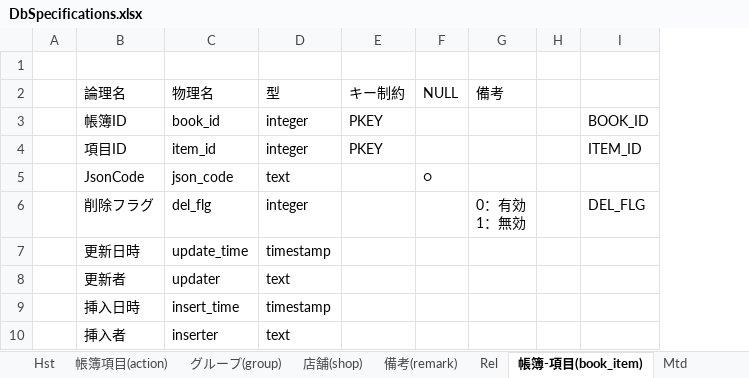
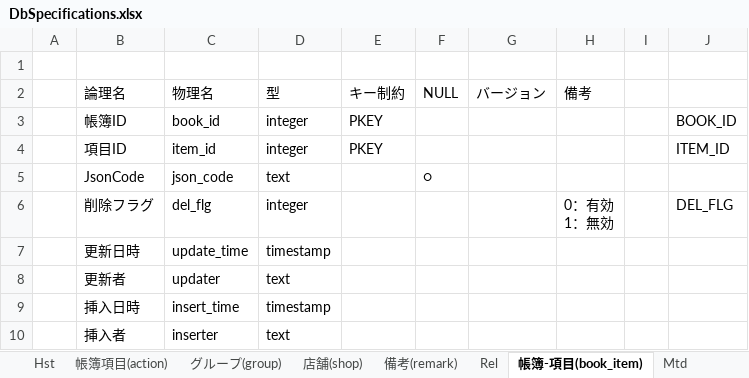
Before and after one commit to vtr00/HouseholdAccountBook, an Excel workbook: docs/DB/DbSpecifications.xlsx, sheet 帳簿-項目(book_item), drawn as a sheet; values as stored, in another font and other column widths than the file's, no borders; the diff names each change by its address in the sheet, - before the commit and + after, or states it on an @@ line.

```diff
--- a/docs/DB/DbSpecifications.xlsx (sheet 帳簿-項目(book_item))
+++ b/docs/DB/DbSpecifications.xlsx (sheet 帳簿-項目(book_item))
+column G (バージョン), empty
```
Also changed, not shown: sheet 項目(item), sheet 一覧, sheet スキーマバージョン(schema_version), sheet グループ(group), sheet 店舗(shop), sheet 備考(remark), 3 more sheets, other sheet tabs, 36 other files.
